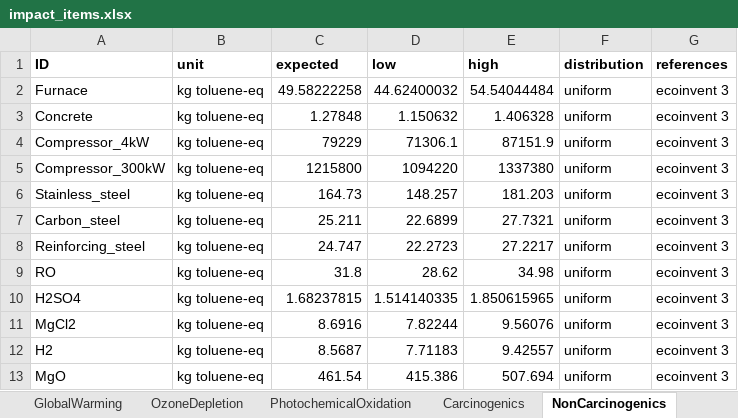
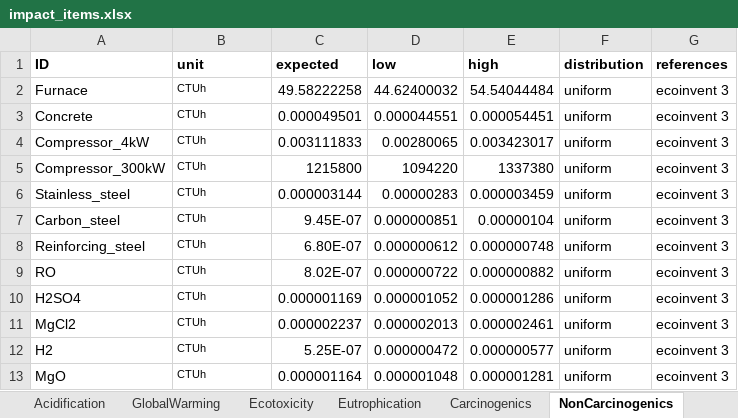
Before and after one commit to QSD-Group/EXPOsan, an Excel workbook: exposan/biobinder/data/impact_items.xlsx, sheet NonCarcinogenics, drawn as a sheet; only a part is shown; values as stored, in another font and other column widths than the file's, no borders; the diff covers the shown part only; the diff names each change by its address in the sheet, - before the commit and + after, or states it on an @@ line.

```diff
--- a/exposan/biobinder/data/impact_items.xlsx (sheet NonCarcinogenics)
+++ b/exposan/biobinder/data/impact_items.xlsx (sheet NonCarcinogenics)
-B2:B13 (unit): kg toluene-eq
+B2:B13 (unit): CTUh
@@ B2:B13 text size: smaller @@
-C3 (expected): 1.27848
+C3 (expected): 0.000049501
-D3 (low): 1.150632
+D3 (low): 0.000044551
-E3 (high): 1.406328
+E3 (high): 0.000054451
-C4 (expected): 79229
+C4 (expected): 0.003111833
-D4 (low): 71306.1
+D4 (low): 0.00280065
-E4 (high): 87151.9
+E4 (high): 0.003423017
-C6 (expected): 164.73
+C6 (expected): 0.000003144
-D6 (low): 148.257
+D6 (low): 0.00000283
-E6 (high): 181.203
+E6 (high): 0.000003459
-C7 (expected): 25.211
+C7 (expected): 9.45E-07
-D7 (low): 22.6899
+D7 (low): 0.000000851
-E7 (high): 27.7321
+E7 (high): 0.00000104
-C8 (expected): 24.747
+C8 (expected): 6.80E-07
-D8 (low): 22.2723
+D8 (low): 0.000000612
-E8 (high): 27.2217
+E8 (high): 0.000000748
-C9 (expected): 31.8
+C9 (expected): 8.02E-07
-D9 (low): 28.62
+D9 (low): 0.000000722
-E9 (high): 34.98
+E9 (high): 0.000000882
-C10 (expected): 1.68237815
+C10 (expected): 0.000001169
-D10 (low): 1.514140335
+D10 (low): 0.000001052
-E10 (high): 1.850615965
+E10 (high): 0.000001286
-C11 (expected): 8.6916
+C11 (expected): 0.000002237
-D11 (low): 7.82244
+D11 (low): 0.000002013
-E11 (high): 9.56076
+E11 (high): 0.000002461
-C12 (expected): 8.5687
+C12 (expected): 5.25E-07
-D12 (low): 7.71183
+D12 (low): 0.000000472
-E12 (high): 9.42557
+E12 (high): 0.000000577
-C13 (expected): 461.54
+C13 (expected): 0.000001164
-D13 (low): 415.386
+D13 (low): 0.000001048
-E13 (high): 507.694
+E13 (high): 0.000001281
```
Also changed, not shown: 2 added rows, 112 edited cells and cell formats elsewhere in this sheet, sheet Ecotoxicity, sheet Eutrophication, sheet Carcinogenics, sheet PhotochemicalOxidation, sheet RespiratoryEffects, sheet Acidification, 3 more sheets, other sheet tabs.
